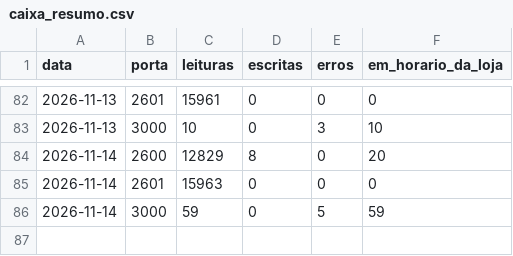
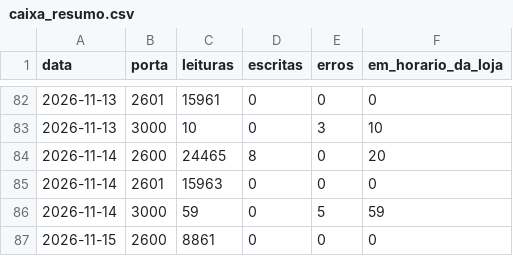
Before and after one commit to xxffoottxx/artsoft-call-log, a CSV file: caixa_resumo.csv, drawn as a sheet; only a part is shown, gaps mark what is left out.

```diff
--- a/caixa_resumo.csv
+++ b/caixa_resumo.csv
@@ -83,4 +83,5 @@ data,porta,leituras,escritas,erros,em_horario_da_loja
 2026-11-13,3000,10,0,3,10
-2026-11-14,2600,12829,8,0,20
+2026-11-14,2600,24465,8,0,20
 2026-11-14,2601,15963,0,0,0
 2026-11-14,3000,59,0,5,59
+2026-11-15,2600,8861,0,0,0
```
Also changed, not shown: daily_summary.csv, 2 other files.
